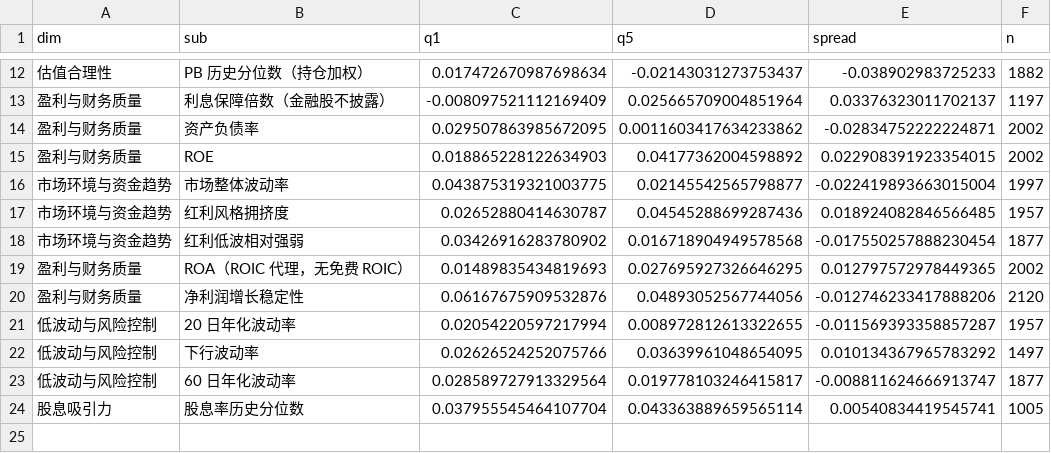
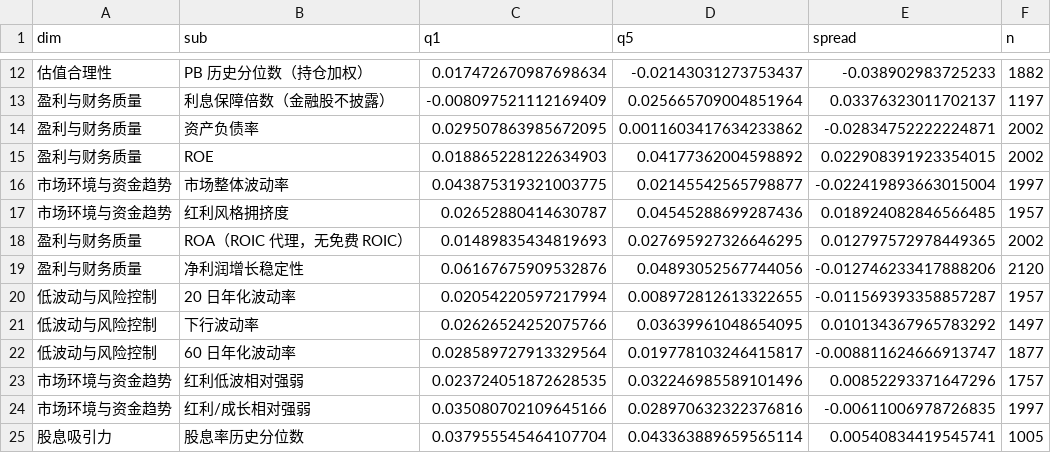
Before and after one commit to xhxie123-maker/dividend-lowvol-score, a CSV file: backtest/factor_quintile.csv, drawn as a sheet; only a part is shown, gaps mark what is left out; removed rows and columns are numbered as before the commit, all else as after; the diff names each change by its address in the sheet, - before the commit and + after, or states it on an @@ line.

```diff
--- a/backtest/factor_quintile.csv
+++ b/backtest/factor_quintile.csv
-row 18: 市场环境与资金趋势 | 红利低波相对强弱 | 0.03426916283780902 | 0.016718904949578568 | -0.017550257888230454 | 1877
+row 23: 市场环境与资金趋势 | 红利低波相对强弱 | 0.023724051872628535 | 0.032246985589101496 | 0.00852293371647296 | 1757
+row 24: 市场环境与资金趋势 | 红利/成长相对强弱 | 0.035080702109645166 | 0.028970632322376816 | -0.00611006978726835 | 1997
```
Also changed, not shown: backtest/band_stats.csv, backtest/tier_stats.csv, 13 other files.
